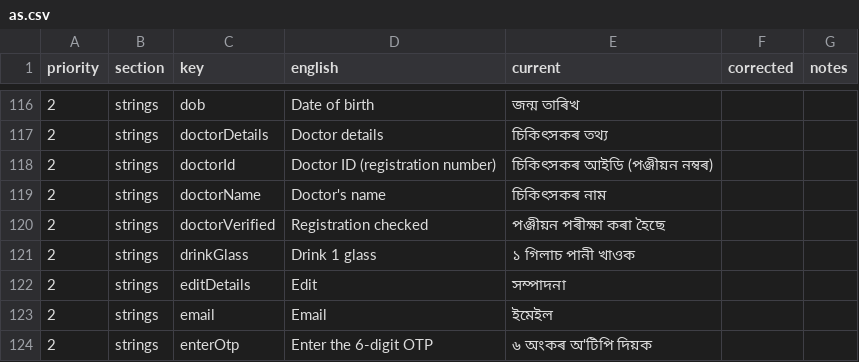
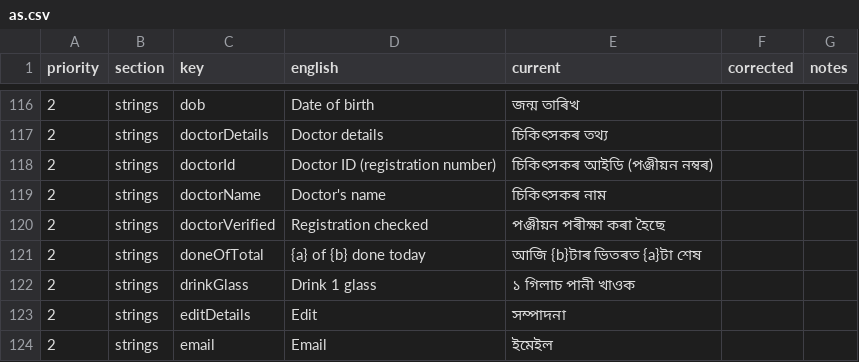
Before and after one commit to StutiGupta291105/SmritiSaathi, a CSV file: translation_review/as.csv, drawn as a sheet; only a part is shown, gaps mark what is left out; the shorter side is filled out with more unchanged rows.

```diff
--- a/translation_review/as.csv
+++ b/translation_review/as.csv
@@ -120,2 +120,3 @@
 2,strings,doctorVerified,Registration checked,পঞ্জীয়ন পৰীক্ষা কৰা হৈছে,,
+2,strings,doneOfTotal,{a} of {b} done today,আজি {b}টাৰ ভিতৰত {a}টা শেষ,,
 2,strings,drinkGlass,Drink 1 glass,১ গিলাচ পানী খাওক,,
```
Also changed, not shown: translation_review/brx.csv, translation_review/kn.csv, 44 other files.
